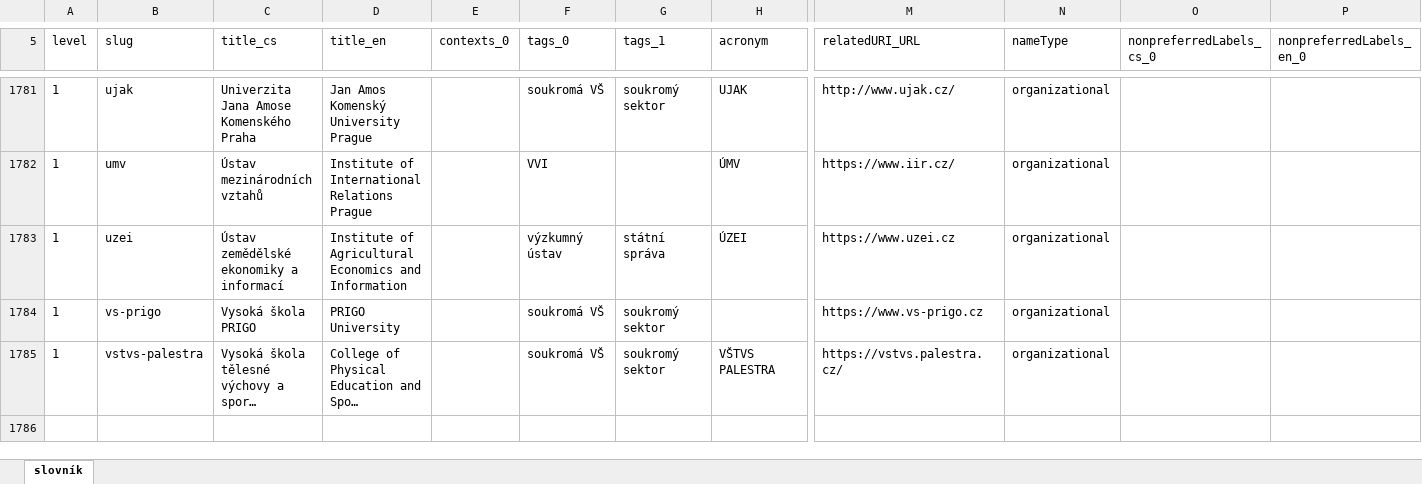
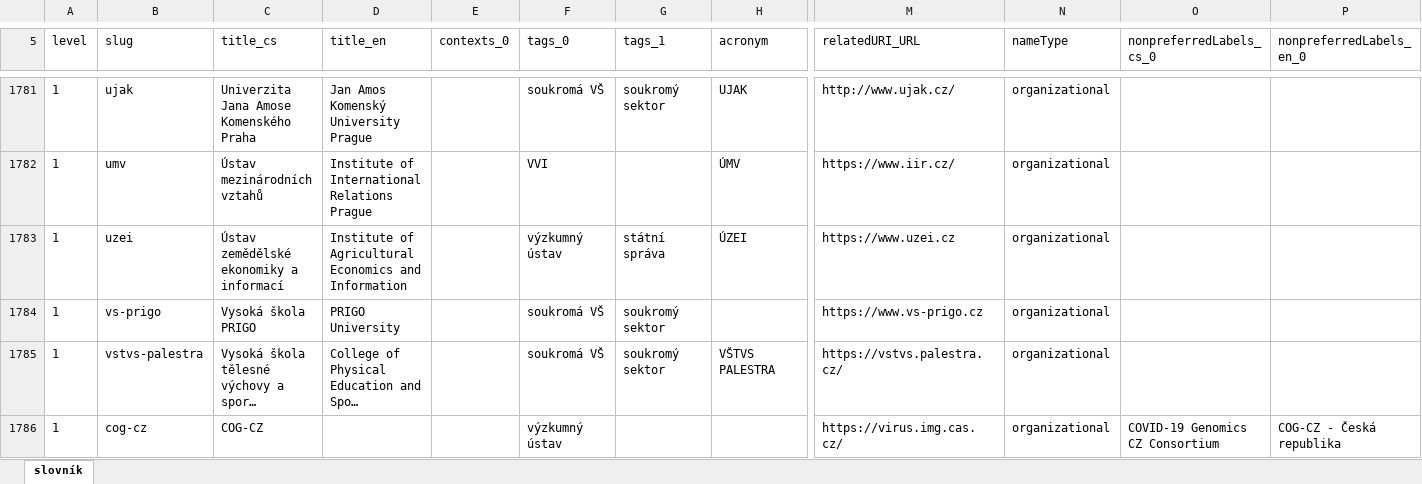
Before and after one commit to Narodni-repozitar/nr-vocabularies, an Excel workbook: data/institutions.xlsx, sheet slovník, drawn as a sheet; only a part is shown, gaps mark what is left out; long unchanged cells end in …; values as stored, in another font and other column widths than the file's, no borders; conditional formats not drawn; rows hold the shown columns only; the diff names each change by its address in the sheet, - before the commit and + after, or states it on an @@ line.

Commit message:
Update institutions.xlsx
Hanka change - added a new team

```diff
--- a/data/institutions.xlsx (sheet slovník)
+++ b/data/institutions.xlsx (sheet slovník)
+row 1786: 1 | cog-cz | COG-CZ |  |  | výzkumný ústav |  |  | https://virus.img.cas.cz/ | organizational | COVID-19 Genomics CZ Consortium | COG-CZ - Česká republika
```
